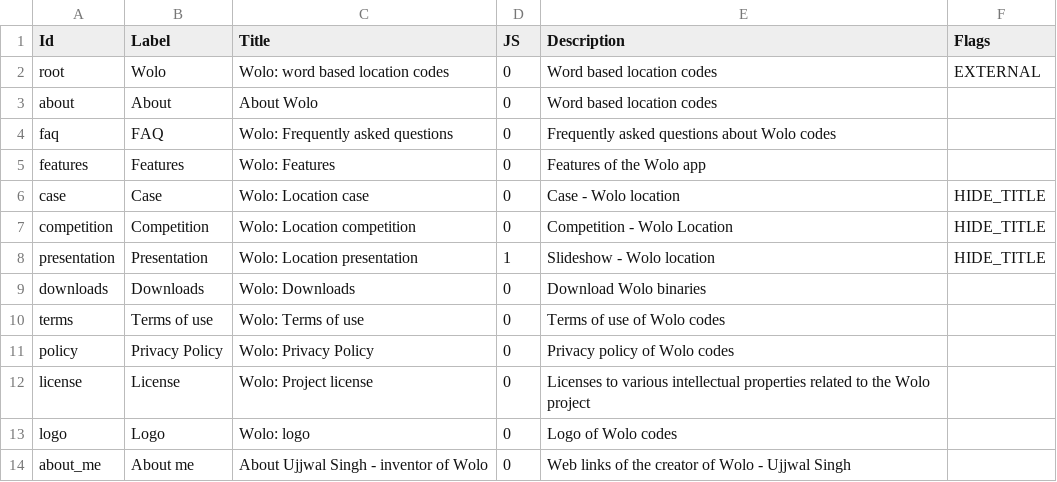
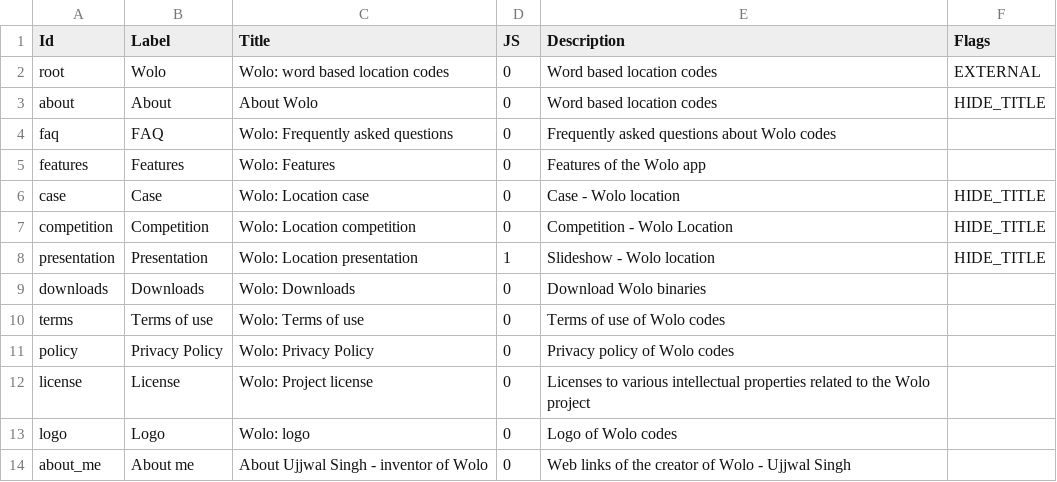
Before and after one commit to wolo-code/web-site, a TSV file: Config/ID.tsv, drawn as a sheet.

Commit message:
Hid about title

```diff
--- a/Config/ID.tsv
+++ b/Config/ID.tsv
@@ -2,3 +2,3 @@ Id	Label	Title	JS	Description	Flags
 root	Wolo	Wolo: word based location codes	0	Word based location codes	EXTERNAL
-about	About	About Wolo	0	Word based location codes	
+about	About	About Wolo	0	Word based location codes	HIDE_TITLE
 faq	FAQ	Wolo: Frequently asked questions	0	Frequently asked questions about Wolo codes
```
